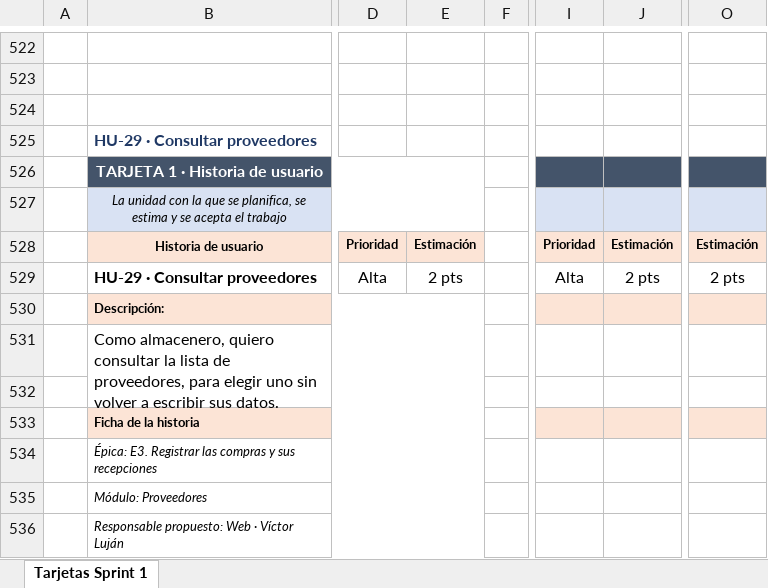
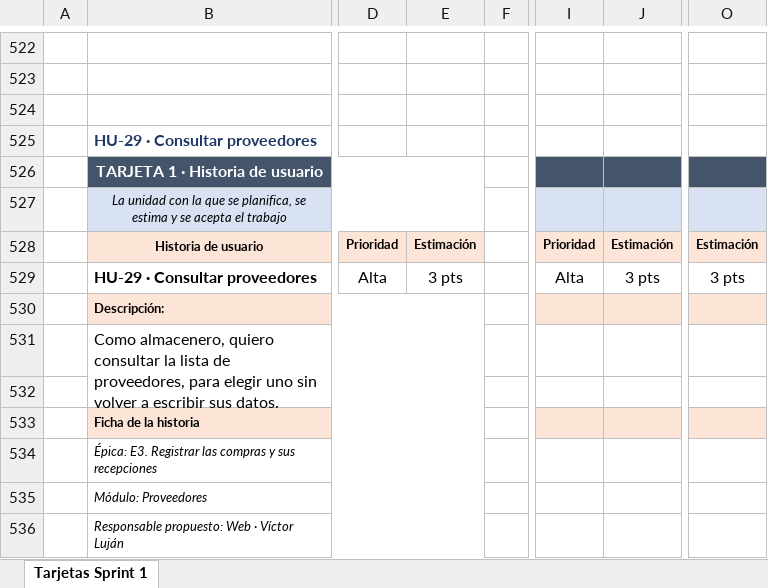
Before and after one commit to xteban-sp/sevens-sigro, an Excel workbook: entregables/SIGRO - Tarjetas del Sprint 1 (todas).xlsx, sheet Tarjetas Sprint 1, drawn as a sheet; only a part is shown, gaps mark what is left out; values as stored, in another font and other column widths than the file's, no borders; the diff names each change by its address in the sheet, - before the commit and + after, or states it on an @@ line.

```diff
--- a/entregables/SIGRO - Tarjetas del Sprint 1 (todas).xlsx (sheet Tarjetas Sprint 1)
+++ b/entregables/SIGRO - Tarjetas del Sprint 1 (todas).xlsx (sheet Tarjetas Sprint 1)
-E529: 2 pts
+E529: 3 pts
-J529: 2 pts
+J529: 3 pts
-O529: 2 pts
+O529: 3 pts
```
Also changed, not shown: entregables/SIGRO - Historias de usuario (lista).xlsx, entregables/SIGRO - Plan de los dos sprints.xlsx, 4 other files.
